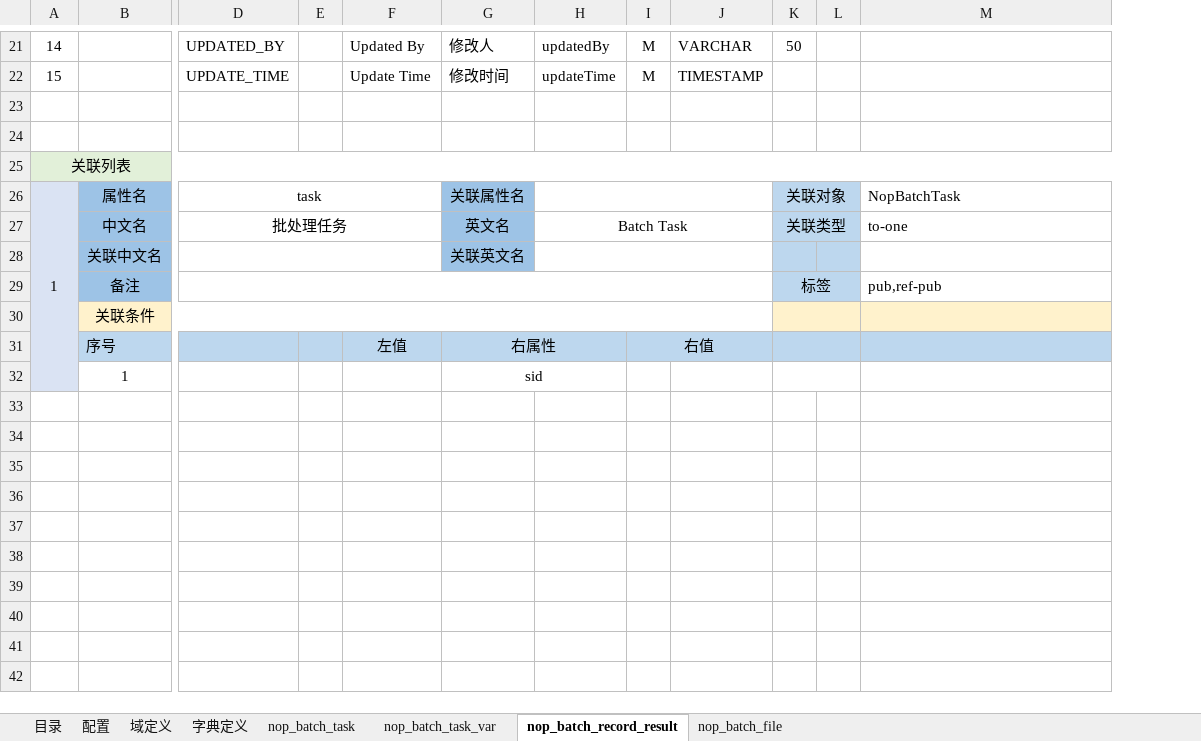
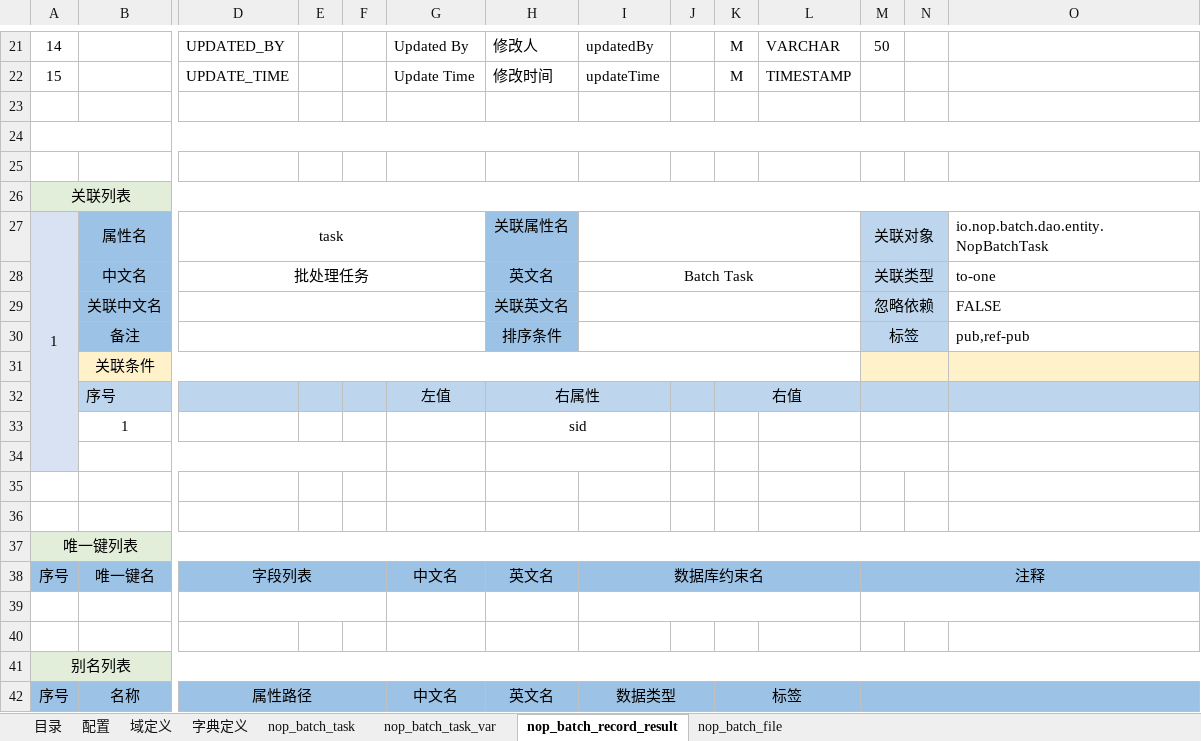
Before and after one commit to entropy-cloud/nop-entropy, an Excel workbook: nop-batch/model/nop-batch.orm.xlsx, sheet nop_batch_record_result, drawn as a sheet; only a part is shown, gaps mark what is left out; values as stored, in another font and other column widths than the file's, no borders; removed rows and columns are numbered as before the commit, all else as after; rows hold the shown columns only; the diff covers the shown part only; the diff names each change by its address in the sheet, - before the commit and + after, or states it on an @@ line.

Commit message:
feat(batch): 落盘action-auth i18n属性与web i18n yaml及模型更新

```diff
--- a/nop-batch/model/nop-batch.orm.xlsx (sheet nop_batch_record_result)
+++ b/nop-batch/model/nop-batch.orm.xlsx (sheet nop_batch_record_result)
+column E, empty
+column J, empty
+A24:R24 merged
+row 25: (empty)
-O27: NopBatchTask
+O27: io.nop.batch.dao.entity.NopBatchTask
-M29: (empty)
+M29: 忽略依赖
+M29:N29 merged
-O29: (empty)
+O29: FALSE
-D29:J29 merged
+D30:G30 merged
-H30: (empty)
+H30: 排序条件
-H30 fill: none
+H30 fill: #9CC2E5
+I30:L30 merged
+row 34: (empty)
+row 35: (empty)
+row 36: (empty)
+row 37: 唯一键列表
+row 38: 序号 | 唯一键名 | 字段列表 |  |  | 中文名 | 英文名 | 数据库约束名 |  |  |  | 注释
+row 39: (empty)
+row 40: (empty)
+row 41: 别名列表
+row 42: 序号 | 名称 | 属性路径 |  |  | 中文名 | 英文名 | 数据类型 |  | 标签
```
Also changed, not shown: 2 edited cells, cell formats and merged cells elsewhere in this sheet, sheet nop_batch_task, sheet nop_batch_file, sheet nop_batch_task_var, sheet 目录, sheet 配置, sheet 字典定义, 2 other files.
